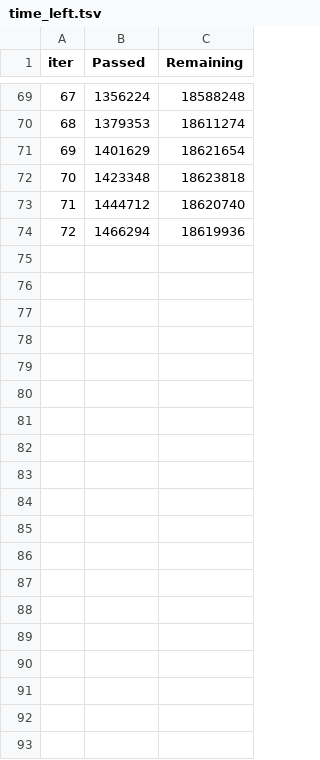
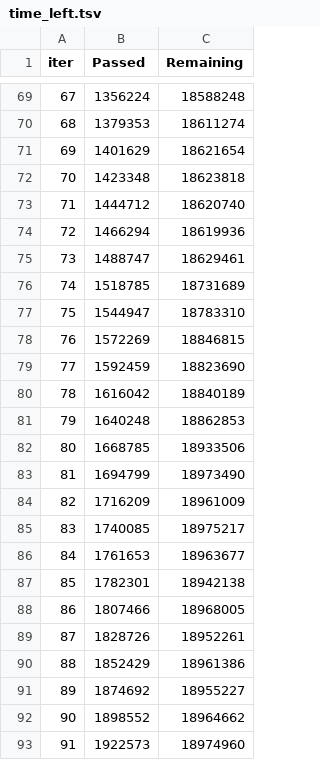
Before and after one commit to nikborovets/realtime_anomaly_analytics, a TSV file: catboost_info/time_left.tsv, drawn as a sheet; only a part is shown, gaps mark what is left out; the diff covers the shown part only; the diff names each change by its address in the sheet, - before the commit and + after, or states it on an @@ line.

```diff
--- a/catboost_info/time_left.tsv
+++ b/catboost_info/time_left.tsv
+row 75: 73 | 1488747 | 18629461
+row 76: 74 | 1518785 | 18731689
+row 77: 75 | 1544947 | 18783310
+row 78: 76 | 1572269 | 18846815
+row 79: 77 | 1592459 | 18823690
+row 80: 78 | 1616042 | 18840189
+row 81: 79 | 1640248 | 18862853
+row 82: 80 | 1668785 | 18933506
+row 83: 81 | 1694799 | 18973490
+row 84: 82 | 1716209 | 18961009
+row 85: 83 | 1740085 | 18975217
+row 86: 84 | 1761653 | 18963677
+row 87: 85 | 1782301 | 18942138
+row 88: 86 | 1807466 | 18968005
+row 89: 87 | 1828726 | 18952261
+row 90: 88 | 1852429 | 18961386
+row 91: 89 | 1874692 | 18955227
+row 92: 90 | 1898552 | 18964662
+row 93: 91 | 1922573 | 18974960
```
Also changed, not shown: 22 added rows elsewhere in this file, catboost_info/learn_error.tsv, catboost_info/test_error.tsv, 6 other files.
